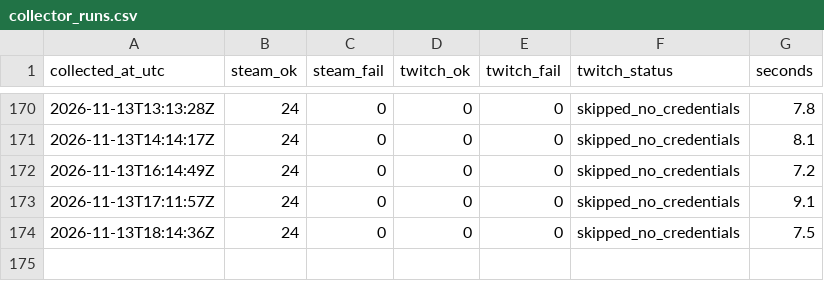
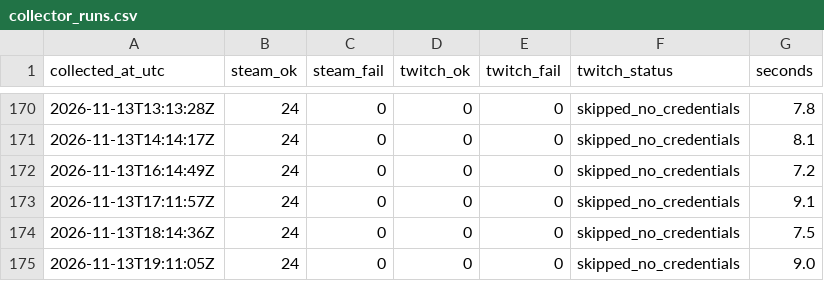
Before and after one commit to destiny-brown/Steam-Analysis, a CSV file: data/live/cloud/collector_runs.csv, drawn as a sheet; only a part is shown, gaps mark what is left out.

```diff
--- a/data/live/cloud/collector_runs.csv
+++ b/data/live/cloud/collector_runs.csv
@@ -174 +174,2 @@ collected_at_utc,steam_ok,steam_fail,twitch_ok,twitch_fail,twitch_status,seconds
 2026-11-13T18:14:36Z,24,0,0,0,skipped_no_credentials,7.5
+2026-11-13T19:11:05Z,24,0,0,0,skipped_no_credentials,9.0
```
Also changed, not shown: data/live/cloud/steam_players.csv.
